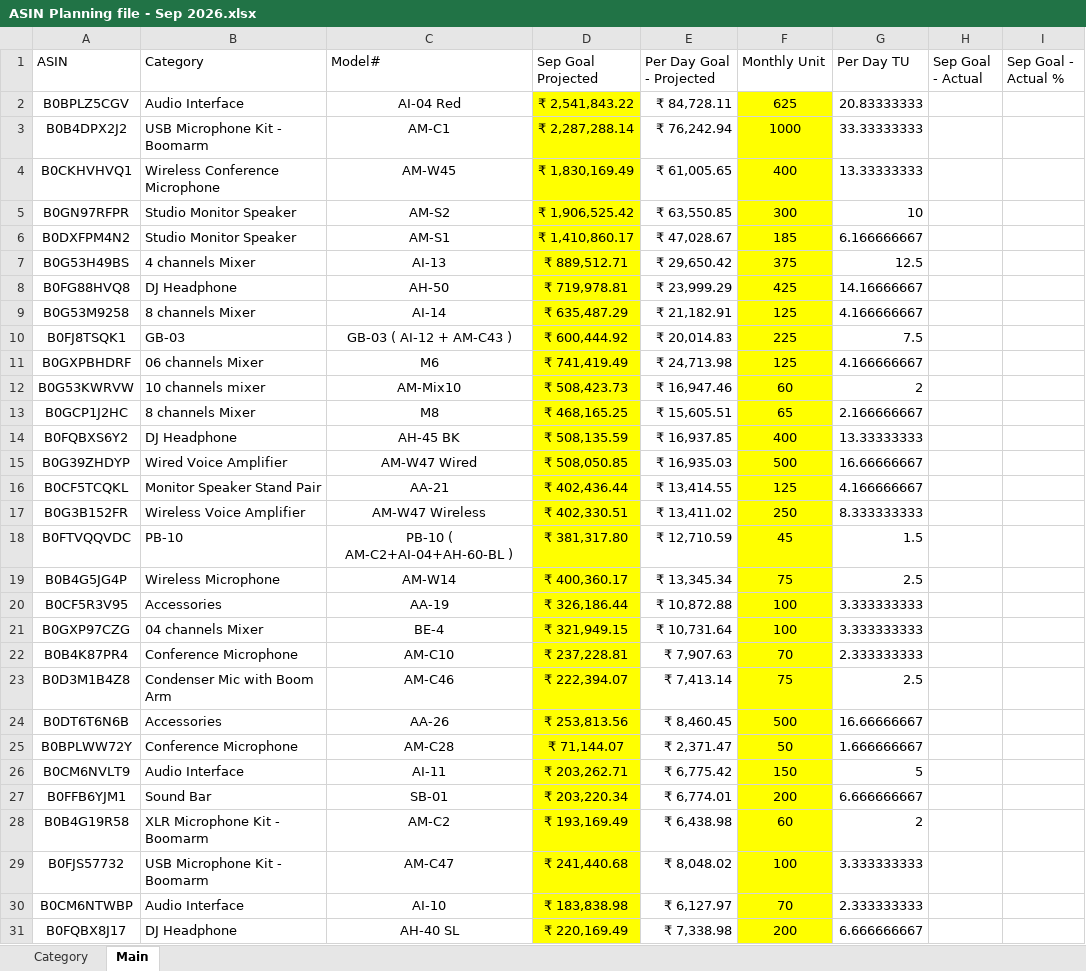
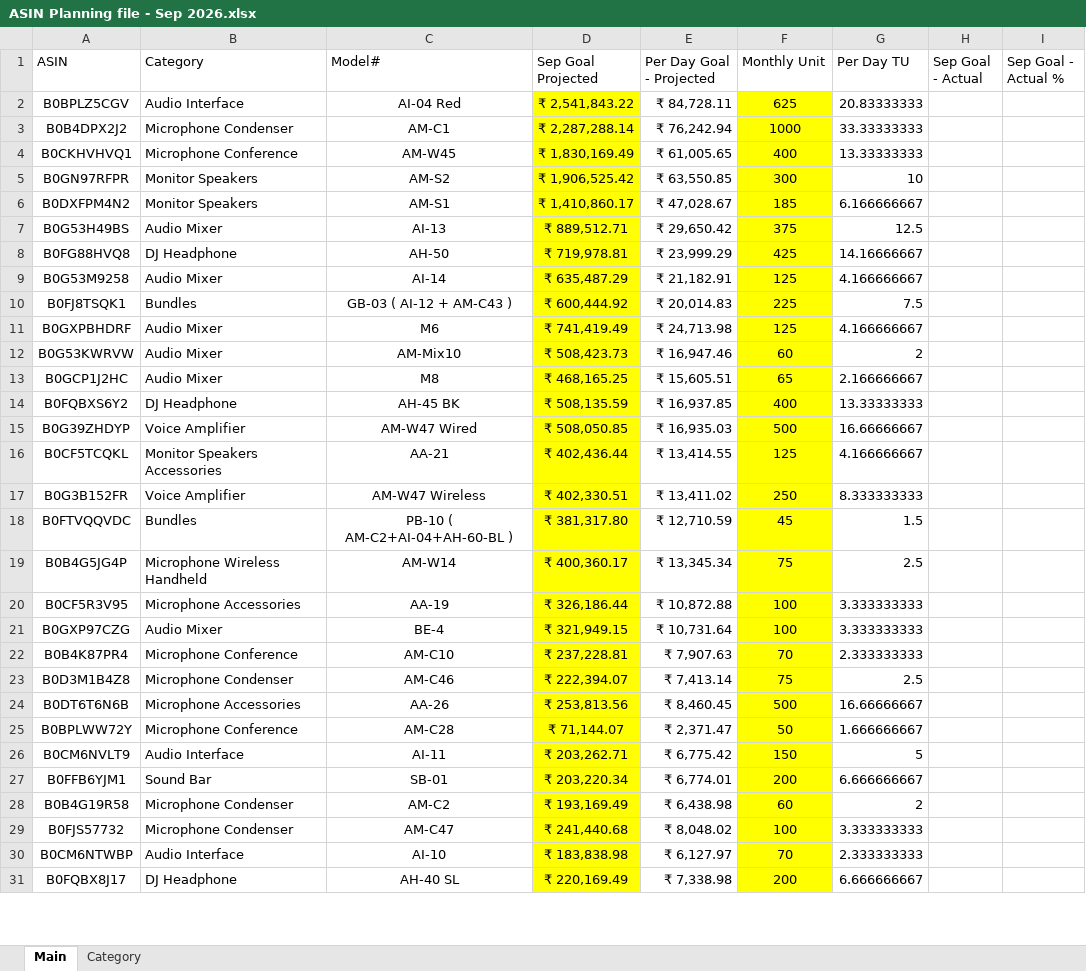
Before and after one commit to nitesh-lang/weekly-dashboard-fastapi, an Excel workbook: sales_dash/data/planning/audio_array/ASIN Planning file - Sep 2026.xlsx, sheet Main, drawn as a sheet; only a part is shown; values as stored, in another font and other column widths than the file's, no borders; conditional formats not drawn; the diff covers the shown part only; the diff names each change by its address in the sheet, - before the commit and + after, or states it on an @@ line.

Commit message:
data(planning): audio_array Sep 2026 via dashboard — replaces existing plan (271 → 271 ASINs) [skip ci]

```diff
--- a/sales_dash/data/planning/audio_array/ASIN Planning file - Sep 2026.xlsx (sheet Main)
+++ b/sales_dash/data/planning/audio_array/ASIN Planning file - Sep 2026.xlsx (sheet Main)
@@ sheet tab order changed: Main | Category @@
-B3 (Category): USB Microphone Kit - Boomarm
+B3 (Category): Microphone Condenser
-B4 (Category): Wireless Conference Microphone
+B4 (Category): Microphone Conference
-B5:B6 (Category): Studio Monitor Speaker
+B5:B6 (Category): Monitor Speakers
-B7 (Category): 4 channels Mixer
+B7 (Category): Audio Mixer
-B9 (Category): 8 channels Mixer
+B9 (Category): Audio Mixer
-B10 (Category): GB-03
+B10 (Category): Bundles
-B11 (Category): 06 channels Mixer
+B11 (Category): Audio Mixer
-B12 (Category): 10 channels mixer
+B12 (Category): Audio Mixer
-B13 (Category): 8 channels Mixer
+B13 (Category): Audio Mixer
-B15 (Category): Wired Voice Amplifier
+B15 (Category): Voice Amplifier
-B16 (Category): Monitor Speaker Stand Pair
+B16 (Category): Monitor Speakers Accessories
-B17 (Category): Wireless Voice Amplifier
+B17 (Category): Voice Amplifier
-B18 (Category): PB-10
+B18 (Category): Bundles
-B19 (Category): Wireless Microphone
+B19 (Category): Microphone Wireless Handheld
-B20 (Category): Accessories
+B20 (Category): Microphone Accessories
-B21 (Category): 04 channels Mixer
+B21 (Category): Audio Mixer
-B22 (Category): Conference Microphone
+B22 (Category): Microphone Conference
-B23 (Category): Condenser Mic with Boom Arm
+B23 (Category): Microphone Condenser
-B24 (Category): Accessories
+B24 (Category): Microphone Accessories
-B25 (Category): Conference Microphone
+B25 (Category): Microphone Conference
-B28 (Category): XLR Microphone Kit - Boomarm
+B28 (Category): Microphone Condenser
-B29 (Category): USB Microphone Kit - Boomarm
+B29 (Category): Microphone Condenser
```
Also changed, not shown: 217 edited cells and cell formats elsewhere in this sheet, formulas that keep their value.
